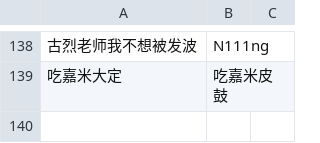
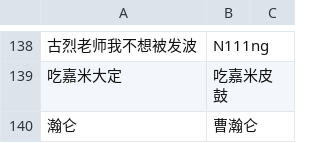
Before and after one commit to TFARS/tfars.github.io, a CSV file: data/多ID选手对照表.csv, drawn as a sheet; only a part is shown, gaps mark what is left out; the diff names each change by its address in the sheet, - before the commit and + after, or states it on an @@ line.

Commit message:
由s***y上传唯一ID修改：曹瀚仑 参赛ID修改：瀚仑

```diff
--- a/data/多ID选手对照表.csv
+++ b/data/多ID选手对照表.csv
+row 140: 瀚仑 | 曹瀚仑
```
